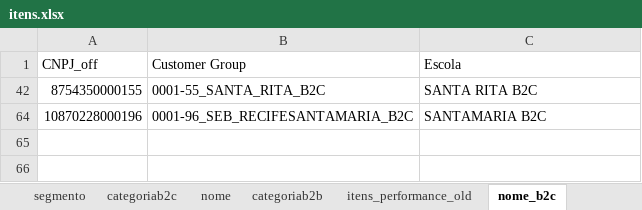
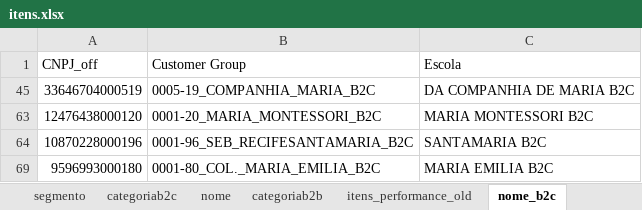
Before and after one commit to andrehsilva/lex-solucao, an Excel workbook: itens.xlsx, sheet nome_b2c, drawn as a sheet; values as stored, in another font and other column widths than the file's, no borders; removed rows and columns are numbered as before the commit, all else as after; the diff names each change by its address in the sheet, - before the commit and + after, or states it on an @@ line.

```diff
--- a/itens.xlsx (sheet nome_b2c)
+++ b/itens.xlsx (sheet nome_b2c)
@@ row 42 hidden: 8754350000155 | 0001-55_SANTA_RITA_B2C | SANTA RITA B2C @@
@@ row 45 unhidden: 33646704000519 | 0005-19_COMPANHIA_MARIA_B2C | DA COMPANHIA DE MARIA B2C @@
@@ row 63 unhidden: 12476438000120 | 0001-20_MARIA_MONTESSORI_B2C | MARIA MONTESSORI B2C @@
@@ row 69 unhidden: 9596993000180 | 0001-80_COL._MARIA_EMILIA_B2C | MARIA EMILIA B2C @@
```
Also changed, not shown: sheet itens_b2c, sheet nome, 1 other file.
